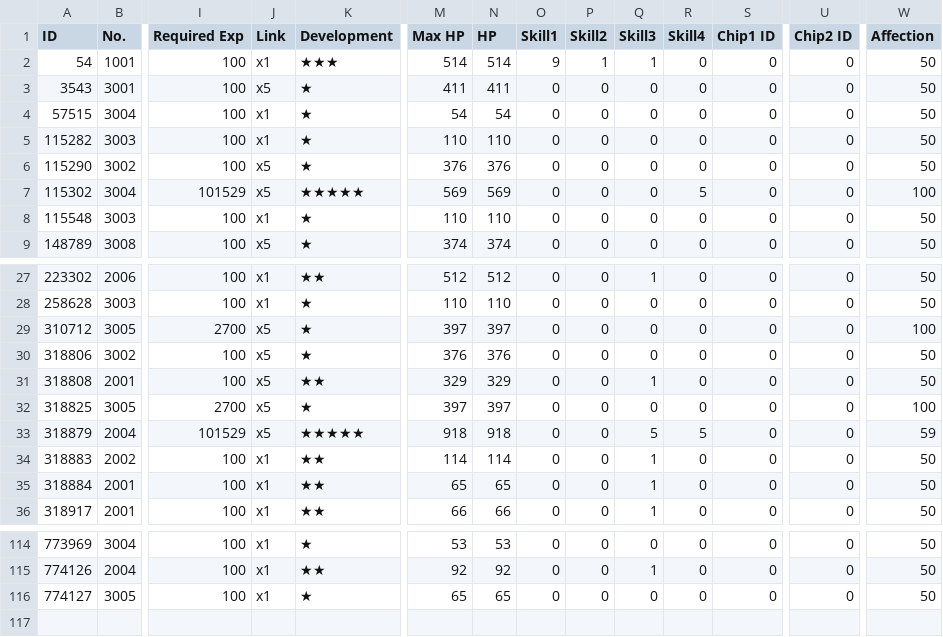
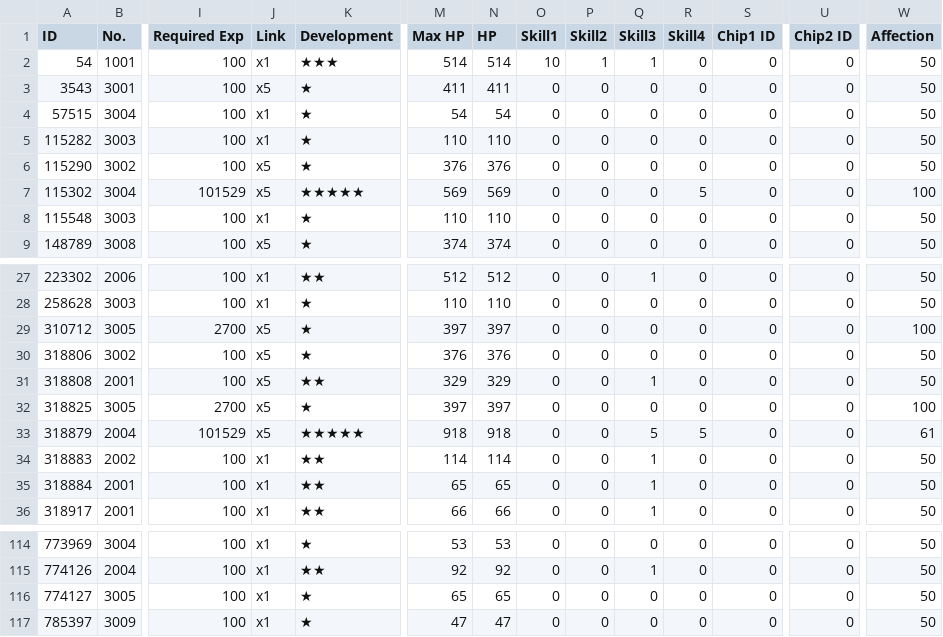
Before and after one commit to m1s3ri/90wish, a CSV file: miseri_34865_coalition_info.csv, drawn as a sheet; only a part is shown, gaps mark what is left out; rows hold the shown columns only; the diff names each change by its address in the sheet, - before the commit and + after, or states it on an @@ line.

```diff
--- a/miseri_34865_coalition_info.csv
+++ b/miseri_34865_coalition_info.csv
-O2 (Skill1): 9
+O2 (Skill1): 10
-W33 (Affection): 59
+W33 (Affection): 61
+row 117: 785397 | 3009 | 100 | x1 | ★ | 47 | 47 | 0 | 0 | 0 | 0 | 0 | 0 | 50
```
Also changed, not shown: miseri_34865_doll_info.csv, miseri_34865_equip_info.csv, 5 other files.
